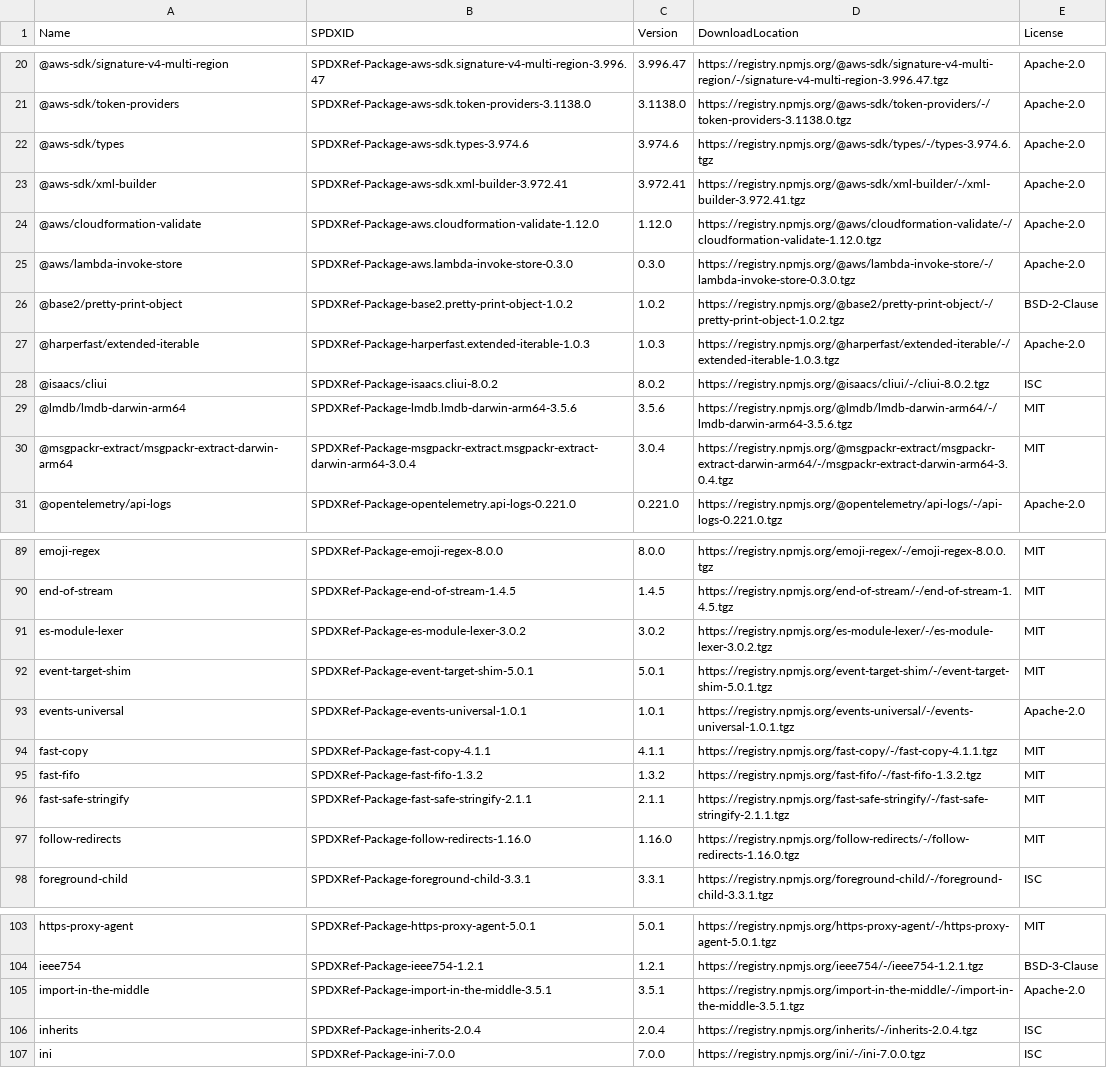
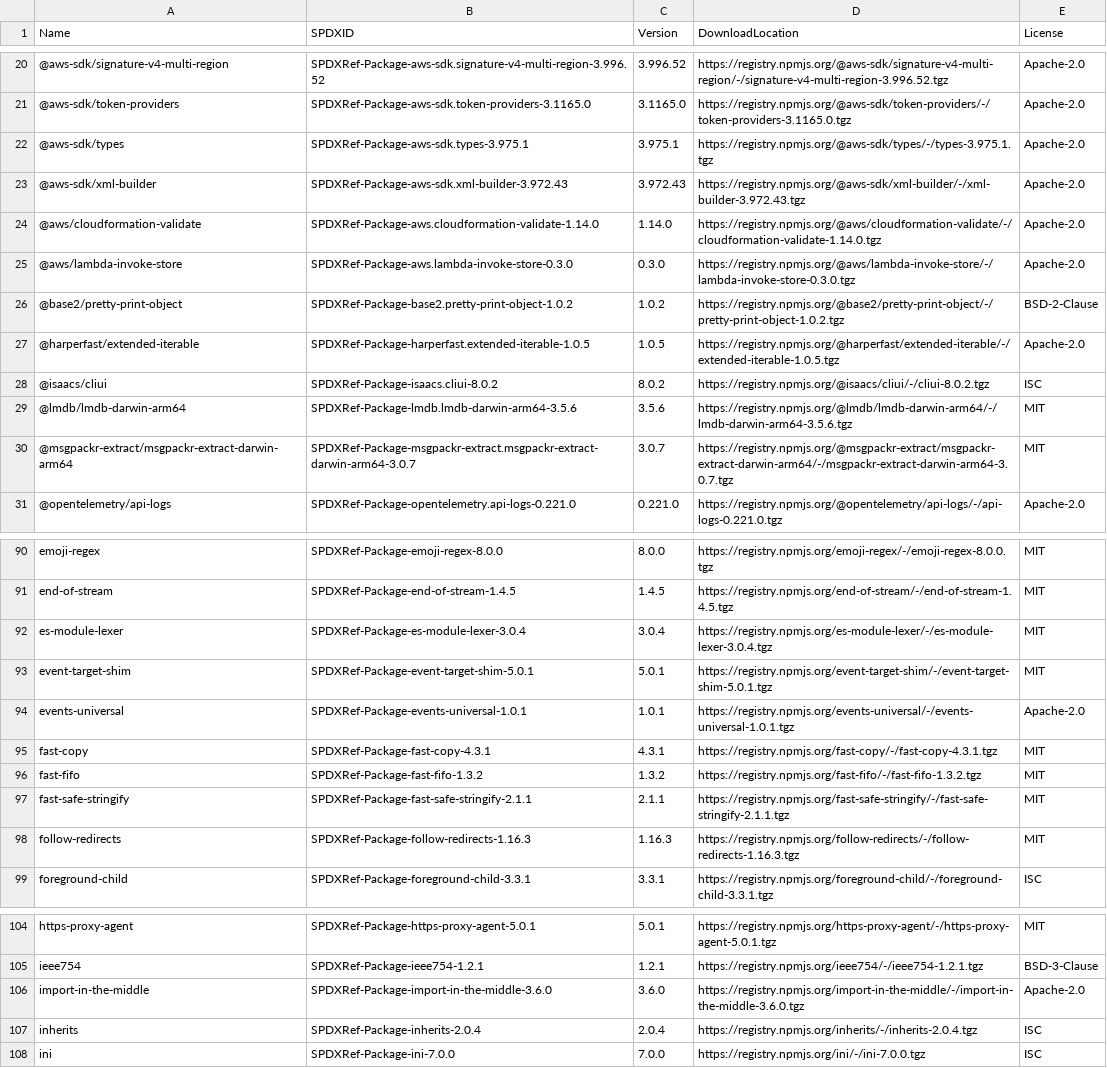
Before and after one commit to aws-cloudformation/cloudformation-languageserver, a CSV file: sbom/sbom.csv, drawn as a sheet; only a part is shown, gaps mark what is left out; addresses are those after the commit; the diff covers the shown part only; the diff names each change by its address in the sheet, - before the commit and + after, or states it on an @@ line.

```diff
--- a/sbom/sbom.csv
+++ b/sbom/sbom.csv
-B20 (SPDXID): SPDXRef-Package-aws-sdk.signature-v4-multi-region-3.996.47
+B20 (SPDXID): SPDXRef-Package-aws-sdk.signature-v4-multi-region-3.996.52
-C20 (Version): 3.996.47
+C20 (Version): 3.996.52
-D20 (DownloadLocation): https://registry.npmjs.org/@aws-sdk/signature-v4-multi-region/-/signature-v4-multi-region-3.996.47.tgz
+D20 (DownloadLocation): https://registry.npmjs.org/@aws-sdk/signature-v4-multi-region/-/signature-v4-multi-region-3.996.52.tgz
-B21 (SPDXID): SPDXRef-Package-aws-sdk.token-providers-3.1138.0
+B21 (SPDXID): SPDXRef-Package-aws-sdk.token-providers-3.1165.0
-C21 (Version): 3.1138.0
+C21 (Version): 3.1165.0
-D21 (DownloadLocation): https://registry.npmjs.org/@aws-sdk/token-providers/-/token-providers-3.1138.0.tgz
+D21 (DownloadLocation): https://registry.npmjs.org/@aws-sdk/token-providers/-/token-providers-3.1165.0.tgz
-B22 (SPDXID): SPDXRef-Package-aws-sdk.types-3.974.6
+B22 (SPDXID): SPDXRef-Package-aws-sdk.types-3.975.1
-C22 (Version): 3.974.6
+C22 (Version): 3.975.1
-D22 (DownloadLocation): https://registry.npmjs.org/@aws-sdk/types/-/types-3.974.6.tgz
+D22 (DownloadLocation): https://registry.npmjs.org/@aws-sdk/types/-/types-3.975.1.tgz
-B23 (SPDXID): SPDXRef-Package-aws-sdk.xml-builder-3.972.41
+B23 (SPDXID): SPDXRef-Package-aws-sdk.xml-builder-3.972.43
-C23 (Version): 3.972.41
+C23 (Version): 3.972.43
-D23 (DownloadLocation): https://registry.npmjs.org/@aws-sdk/xml-builder/-/xml-builder-3.972.41.tgz
+D23 (DownloadLocation): https://registry.npmjs.org/@aws-sdk/xml-builder/-/xml-builder-3.972.43.tgz
-B24 (SPDXID): SPDXRef-Package-aws.cloudformation-validate-1.12.0
+B24 (SPDXID): SPDXRef-Package-aws.cloudformation-validate-1.14.0
-C24 (Version): 1.12.0
+C24 (Version): 1.14.0
-D24 (DownloadLocation): https://registry.npmjs.org/@aws/cloudformation-validate/-/cloudformation-validate-1.12.0.tgz
+D24 (DownloadLocation): https://registry.npmjs.org/@aws/cloudformation-validate/-/cloudformation-validate-1.14.0.tgz
-B27 (SPDXID): SPDXRef-Package-harperfast.extended-iterable-1.0.3
+B27 (SPDXID): SPDXRef-Package-harperfast.extended-iterable-1.0.5
-C27 (Version): 1.0.3
+C27 (Version): 1.0.5
-D27 (DownloadLocation): https://registry.npmjs.org/@harperfast/extended-iterable/-/extended-iterable-1.0.3.tgz
+D27 (DownloadLocation): https://registry.npmjs.org/@harperfast/extended-iterable/-/extended-iterable-1.0.5.tgz
-B30 (SPDXID): SPDXRef-Package-msgpackr-extract.msgpackr-extract-darwin-arm64-3.0.4
+B30 (SPDXID): SPDXRef-Package-msgpackr-extract.msgpackr-extract-darwin-arm64-3.0.7
-C30 (Version): 3.0.4
+C30 (Version): 3.0.7
-D30 (DownloadLocation): https://registry.npmjs.org/@msgpackr-extract/msgpackr-extract-darwin-arm64/-/msgpackr-extract-darwin-arm64-3.0.4.tgz
+D30 (DownloadLocation): https://registry.npmjs.org/@msgpackr-extract/msgpackr-extract-darwin-arm64/-/msgpackr-extract-darwin-arm64-3.0.7.tgz
-B92 (SPDXID): SPDXRef-Package-es-module-lexer-3.0.2
+B92 (SPDXID): SPDXRef-Package-es-module-lexer-3.0.4
-C92 (Version): 3.0.2
+C92 (Version): 3.0.4
-D92 (DownloadLocation): https://registry.npmjs.org/es-module-lexer/-/es-module-lexer-3.0.2.tgz
+D92 (DownloadLocation): https://registry.npmjs.org/es-module-lexer/-/es-module-lexer-3.0.4.tgz
-B95 (SPDXID): SPDXRef-Package-fast-copy-4.1.1
+B95 (SPDXID): SPDXRef-Package-fast-copy-4.3.1
-C95 (Version): 4.1.1
+C95 (Version): 4.3.1
-D95 (DownloadLocation): https://registry.npmjs.org/fast-copy/-/fast-copy-4.1.1.tgz
+D95 (DownloadLocation): https://registry.npmjs.org/fast-copy/-/fast-copy-4.3.1.tgz
-B98 (SPDXID): SPDXRef-Package-follow-redirects-1.16.0
+B98 (SPDXID): SPDXRef-Package-follow-redirects-1.16.3
-C98 (Version): 1.16.0
+C98 (Version): 1.16.3
-D98 (DownloadLocation): https://registry.npmjs.org/follow-redirects/-/follow-redirects-1.16.0.tgz
+D98 (DownloadLocation): https://registry.npmjs.org/follow-redirects/-/follow-redirects-1.16.3.tgz
-B106 (SPDXID): SPDXRef-Package-import-in-the-middle-3.5.1
+B106 (SPDXID): SPDXRef-Package-import-in-the-middle-3.6.0
-C106 (Version): 3.5.1
+C106 (Version): 3.6.0
-D106 (DownloadLocation): https://registry.npmjs.org/import-in-the-middle/-/import-in-the-middle-3.5.1.tgz
+D106 (DownloadLocation): https://registry.npmjs.org/import-in-the-middle/-/import-in-the-middle-3.6.0.tgz
```
Also changed, not shown: 1 added row and 92 edited cells elsewhere in this file, 2 other files.
